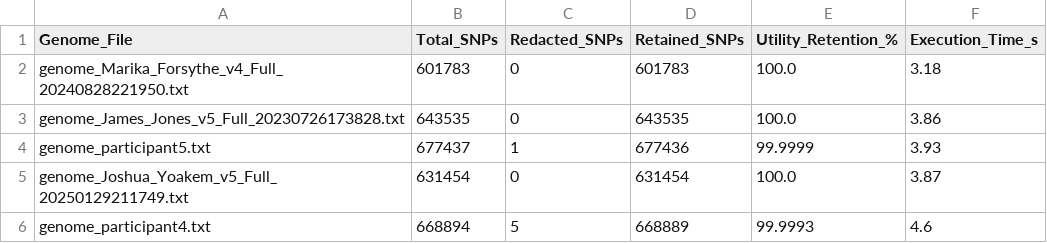
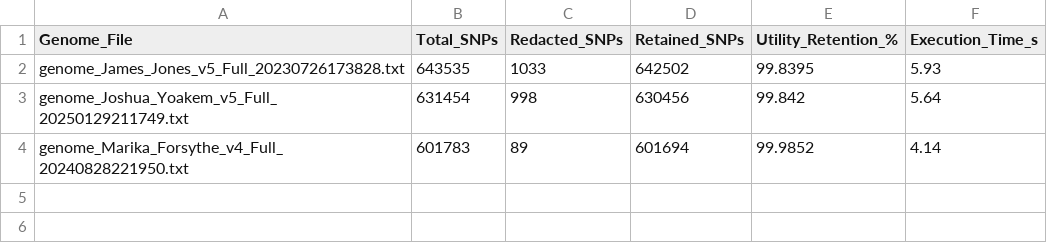
Before and after one commit to R1sh1-11/HelixGuard, a CSV file: results/multi_genome_10_metrics.csv, drawn as a sheet.

Commit message:
fix metric calculation: compare genotype values not row counts, restore no-call passthrough, drop index column from output

```diff
--- a/results/multi_genome_10_metrics.csv
+++ b/results/multi_genome_10_metrics.csv
@@ -1,6 +1,4 @@
 Genome_File,Total_SNPs,Redacted_SNPs,Retained_SNPs,Utility_Retention_%,Execution_Time_s
-genome_Marika_Forsythe_v4_Full_20240828221950.txt,601783,0,601783,100.0,3.18
-genome_James_Jones_v5_Full_20230726173828.txt,643535,0,643535,100.0,3.86
-genome_participant5.txt,677437,1,677436,99.9999,3.93
-genome_Joshua_Yoakem_v5_Full_20250129211749.txt,631454,0,631454,100.0,3.87
-genome_participant4.txt,668894,5,668889,99.9993,4.6
+genome_James_Jones_v5_Full_20230726173828.txt,643535,1033,642502,99.8395,5.93
+genome_Joshua_Yoakem_v5_Full_20250129211749.txt,631454,998,630456,99.842,5.64
+genome_Marika_Forsythe_v4_Full_20240828221950.txt,601783,89,601694,99.9852,4.14
```
Also changed, not shown: 3 other files.
